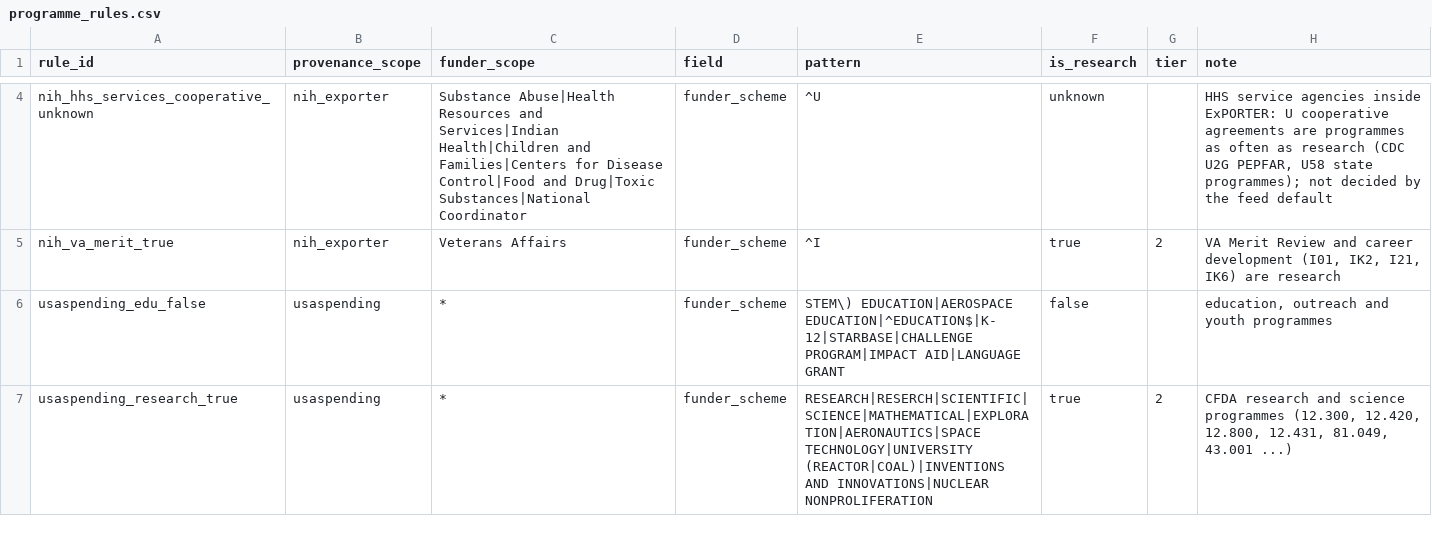
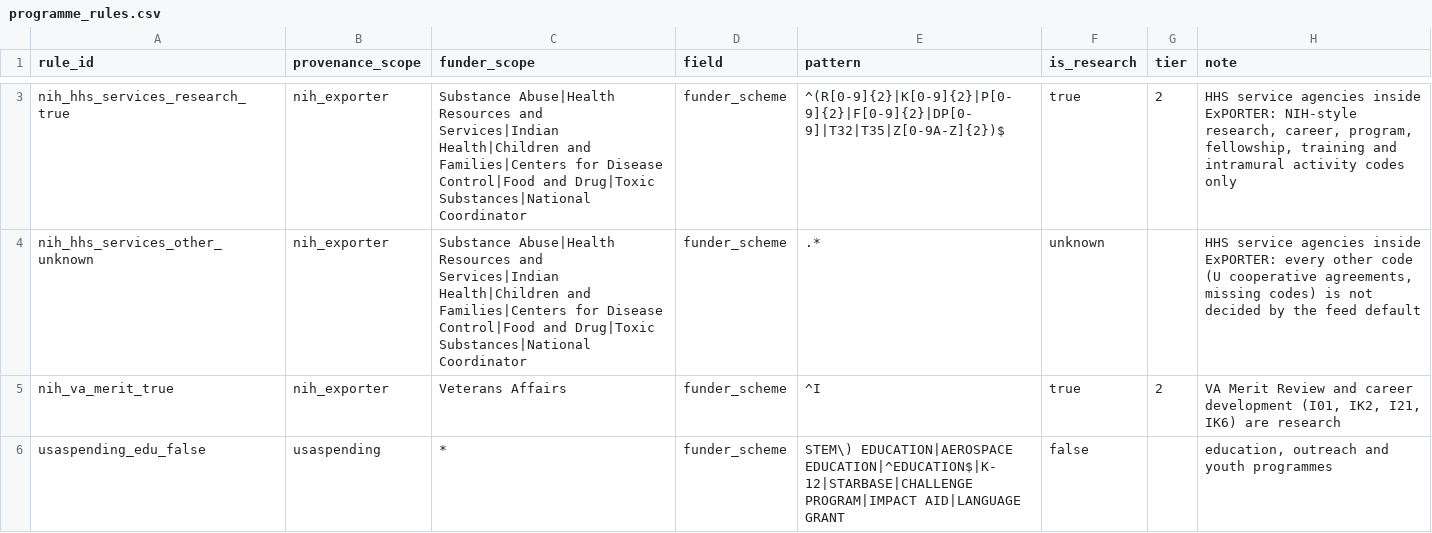
Before and after one commit to ourresearch/openalex-walden, a CSV file: notebooks/awards/nightly_grants/research/programme_rules.csv, drawn as a sheet; only a part is shown, gaps mark what is left out; the shorter side is filled out with more unchanged rows; the diff covers the shown part only; the diff names each change by its address in the sheet, - before the commit and + after, or states it on an @@ line.

```diff
--- a/notebooks/awards/nightly_grants/research/programme_rules.csv
+++ b/notebooks/awards/nightly_grants/research/programme_rules.csv
+row 3: nih_hhs_services_research_true | nih_exporter | Substance Abuse|Health Resources and Services|Indian Health|Children and Families|Centers for Disease Control|Food and Drug|Toxic Substances|National Coordinator | funder_scheme | ^(R[0-9]{2}|K[0-9]{2}|P[0-9]{2}|F[0-9]{2}|DP[0-9]|T32|T35|Z[0-9A-Z]{2})$ | true | 2 | HHS service agencies inside ExPORTER: NIH-style research, career, program, fellowship, training and intramural activity codes only
-A4 (rule_id): nih_hhs_services_cooperative_unknown
+A4 (rule_id): nih_hhs_services_other_unknown
-E4 (pattern): ^U
+E4 (pattern): .*
-H4 (note): …inside ExPORTER: U cooperative agreements are programmes as often as research (CDC U2G PEPFAR, U58 state programmes); not decided…
+H4 (note): …inside ExPORTER: every other code (U cooperative agreements, missing codes) is not decided…
```
Also changed, not shown: 1 added row, 1 removed row and 5 edited cells elsewhere in this file, notebooks/awards/nightly_grants/research/feed_defaults.csv, 4 other files.
